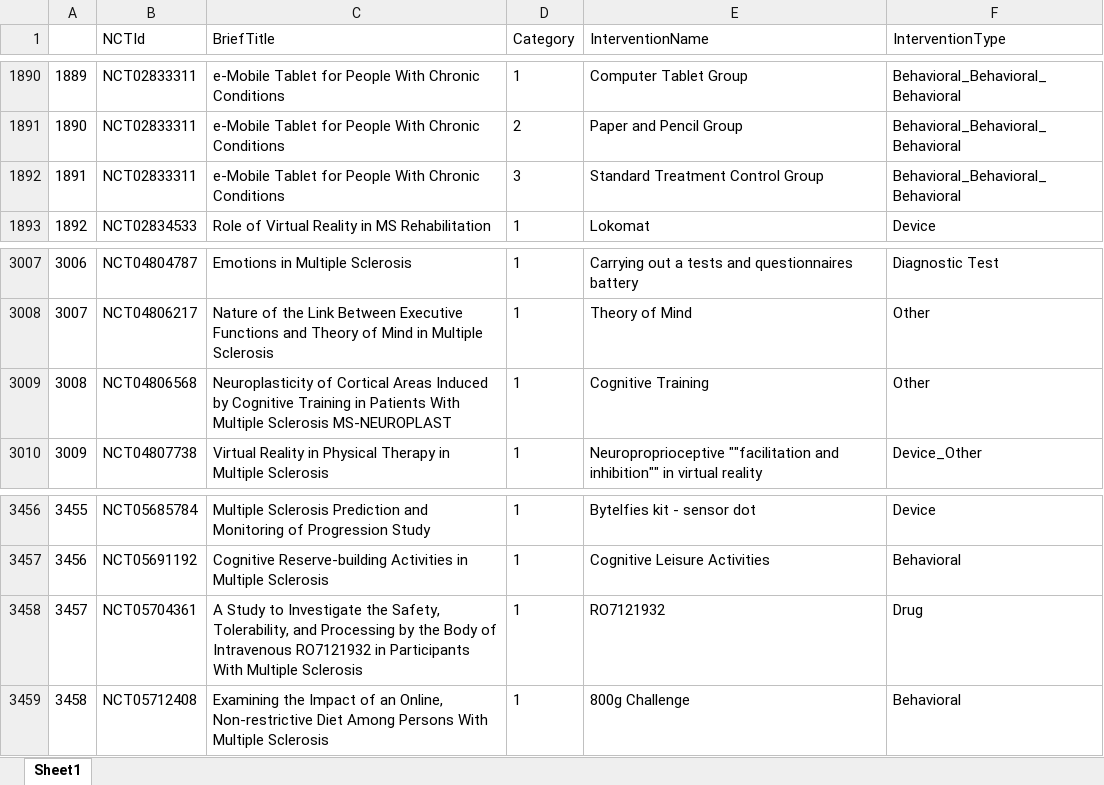
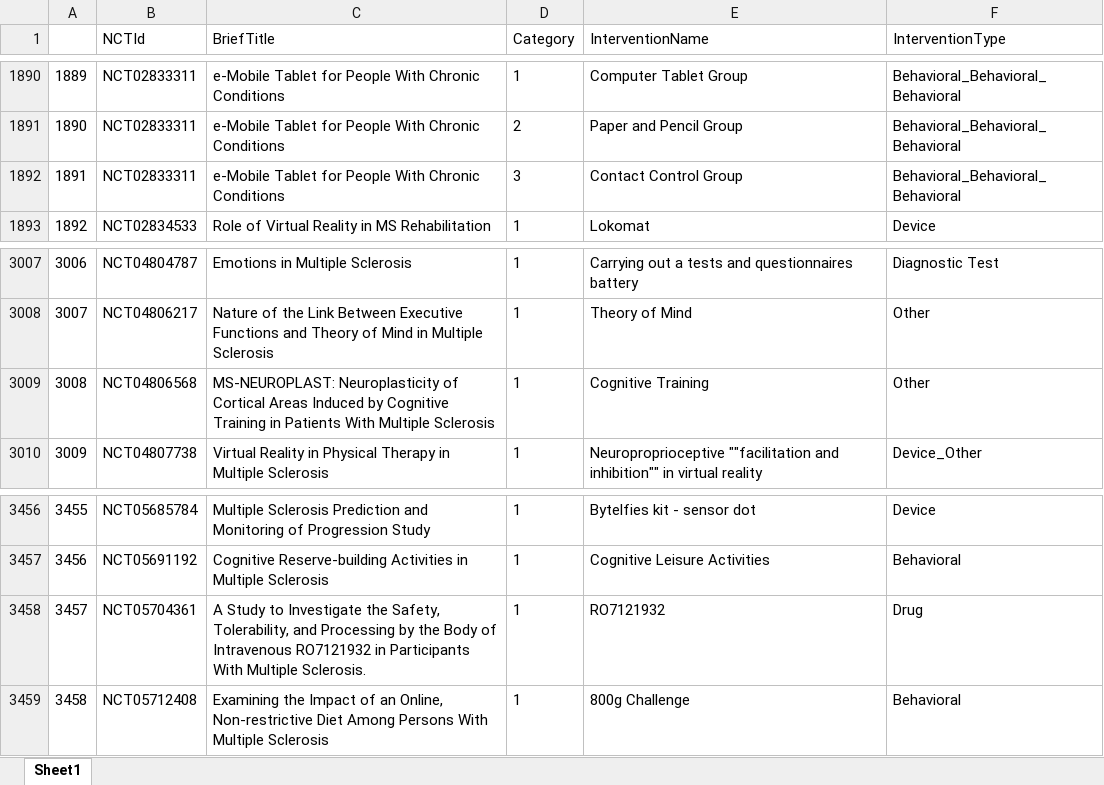
Before and after one commit to Ineichen-Group/MSapp, an Excel workbook: trials_clean.xlsx, sheet Sheet1, drawn as a sheet; only a part is shown, gaps mark what is left out; values as stored, in another font and other column widths than the file's, no borders; the diff covers the shown part only; the diff names each change by its address in the sheet, - before the commit and + after, or states it on an @@ line.

```diff
--- a/trials_clean.xlsx (sheet Sheet1)
+++ b/trials_clean.xlsx (sheet Sheet1)
-E1892 (InterventionName): Standard Treatment Control Group
+E1892 (InterventionName): Contact Control Group
-C3009 (BriefTitle): Neuroplasticity of Cortical Areas Induced by Cognitive Training in Patients With Multiple Sclerosis MS-NEUROPLAST
+C3009 (BriefTitle): MS-NEUROPLAST: Neuroplasticity of Cortical Areas Induced by Cognitive Training in Patients With Multiple Sclerosis
-C3458 (BriefTitle): …With Multiple Sclerosis
+C3458 (BriefTitle): …With Multiple Sclerosis.
```
Also changed, not shown: 19 added rows and 5 edited cells elsewhere in this sheet, unmined_interventions.xlsx, 1 other file.
